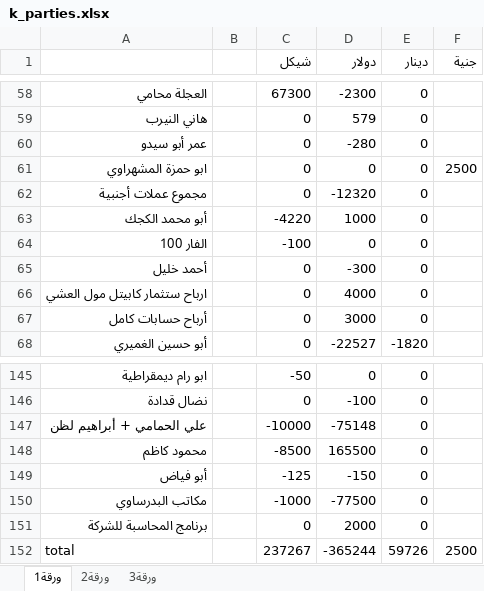
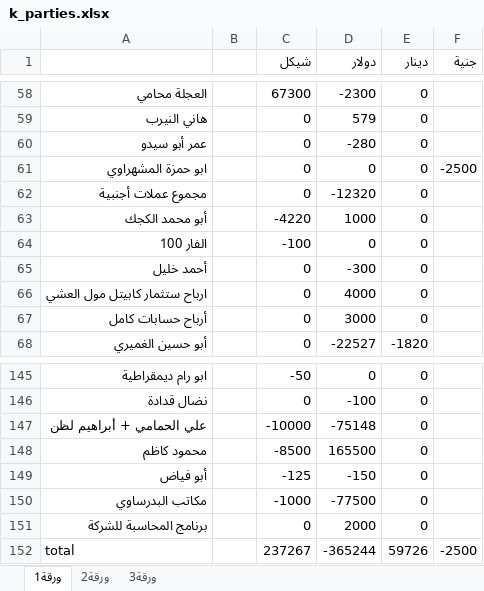
Before and after one commit to palexchange/backend, an Excel workbook: excel/k_parties.xlsx, sheet ورقة1, drawn as a sheet; only a part is shown, gaps mark what is left out; values as stored, in another font and other column widths than the file's, no borders; the diff names each change by its address in the sheet, - before the commit and + after, or states it on an @@ line.

```diff
--- a/excel/k_parties.xlsx (sheet ورقة1)
+++ b/excel/k_parties.xlsx (sheet ورقة1)
-F61 (جنية): 2500
+F61 (جنية): -2500
-F152 (جنية): 2500
+F152 (جنية): -2500
```
Also changed, not shown: excel/ah_parties.xlsx, 7 other files.
